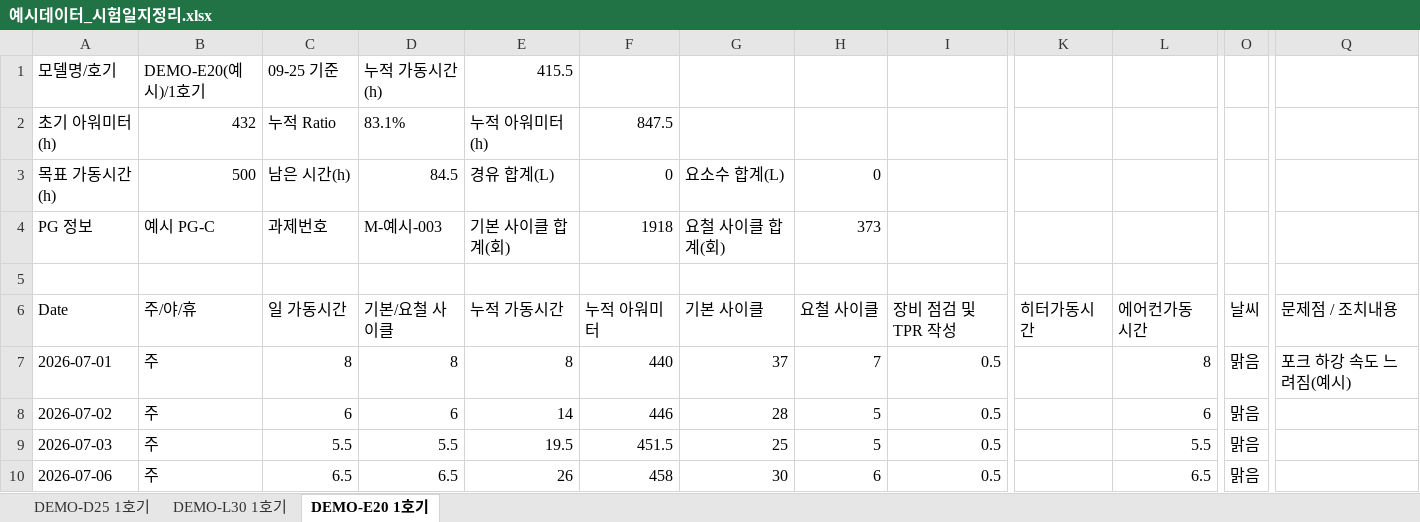
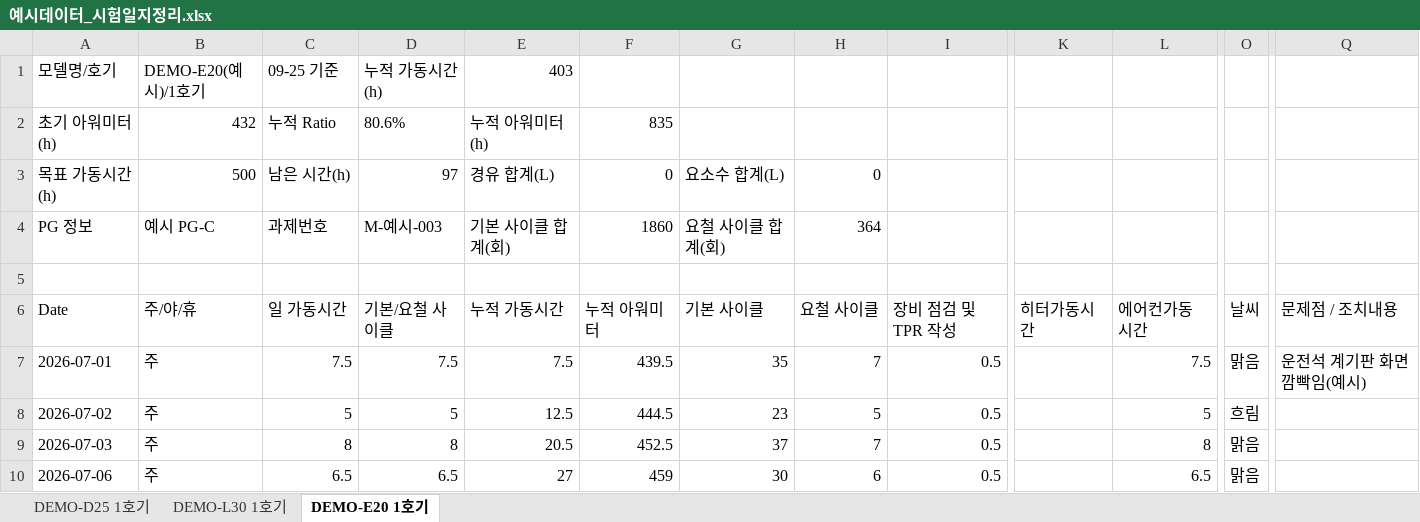
Before and after one commit to aebonlee/data09-03, an Excel workbook: samples/예시데이터_시험일지정리.xlsx, sheet DEMO-E20 1호기, drawn as a sheet; only a part is shown, gaps mark what is left out; values as stored, in another font and other column widths than the file's, no borders; the diff covers the shown part only; the diff names each change by its address in the sheet, - before the commit and + after, or states it on an @@ line.

```diff
--- a/samples/예시데이터_시험일지정리.xlsx (sheet DEMO-E20 1호기)
+++ b/samples/예시데이터_시험일지정리.xlsx (sheet DEMO-E20 1호기)
-E1: 415.5
+E1: 403
-D2: 83.1%
+D2: 80.6%
-F2: 847.5
+F2: 835
-D3: 84.5
+D3: 97
-F4: 1918
+F4: 1860
-H4: 373
+H4: 364
-C7: 8
+C7: 7.5
-D7: 8
+D7: 7.5
-E7: 8
+E7: 7.5
-F7: 440
+F7: 439.5
-G7: 37
+G7: 35
-L7: 8
+L7: 7.5
-Q7: 포크 하강 속도 느려짐(예시)
+Q7: 운전석 계기판 화면 깜빡임(예시)
-C8: 6
+C8: 5
-D8: 6
+D8: 5
-E8: 14
+E8: 12.5
-F8: 446
+F8: 444.5
-G8: 28
+G8: 23
-L8: 6
+L8: 5
-O8: 맑음
+O8: 흐림
-C9: 5.5
+C9: 8
-D9: 5.5
+D9: 8
-E9: 19.5
+E9: 20.5
-F9: 451.5
+F9: 452.5
-G9: 25
+G9: 37
-H9: 5
+H9: 7
-L9: 5.5
+L9: 8
-E10: 26
+E10: 27
-F10: 458
+F10: 459
```
Also changed, not shown: 383 edited cells elsewhere in this sheet, sheet DEMO-D25 1호기, sheet DEMO-L30 1호기, samples/예시데이터_모델별엑셀.xlsx, samples/예시데이터_표준현황.xlsx, 13 other files.
